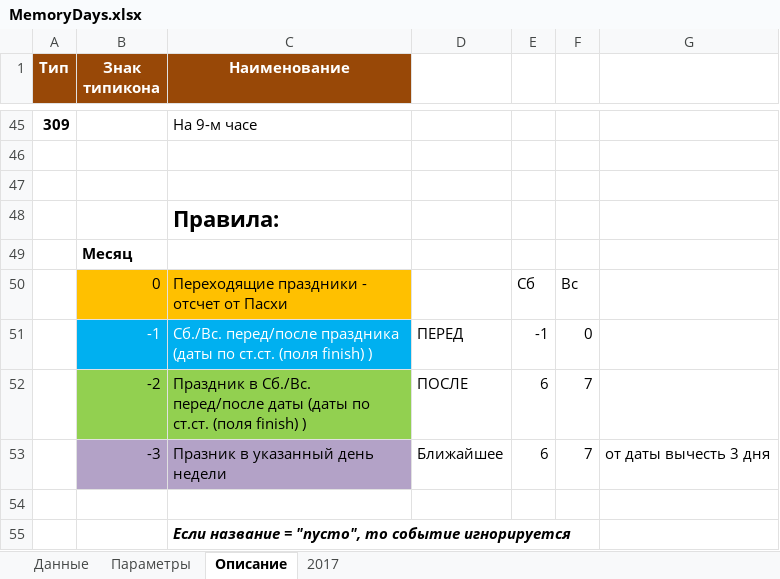
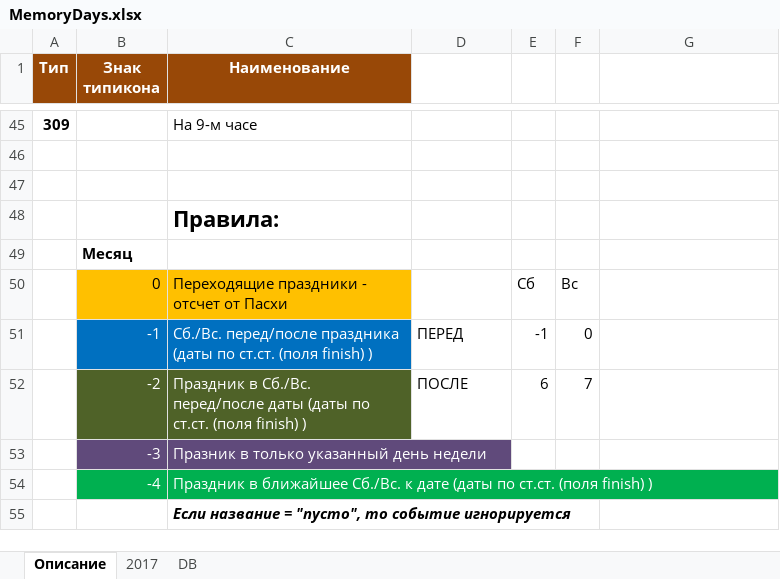
Before and after one commit to VBog/Bg-Orthodox-Calendar, an Excel workbook: MemoryDays.xlsx, sheet Описание, drawn as a sheet; only a part is shown, gaps mark what is left out; values as stored, in another font and other column widths than the file's, no borders; charts and pictures not drawn; removed rows and columns are numbered as before the commit, all else as after; the diff names each change by its address in the sheet, - before the commit and + after, or states it on an @@ line.

```diff
--- a/MemoryDays.xlsx (sheet Описание)
+++ b/MemoryDays.xlsx (sheet Описание)
-sheet tab: Данные
-sheet tab: Параметры
+sheet tab: DB
-B51:C51 fill: #00B0F0
+B51:C51 fill: #0070C0
@@ B52:C52 fill: #92D050 → #4F6228, text colour: black → #FFFFFF @@
-row 53:  | -3 | Празник в указанный день недели | Ближайшее | 6 | 7 | от даты вычесть 3 дня
-row 53: (empty)
+row 53:  | -3 | Празник в только указанный день недели
-B53:C53 fill: none
+B53:C53 fill: #604A7B
+row 54:  | -4 | Праздник в ближайшее Сб./Вс. к дате (даты по ст.ст. (поля finish) )
```
Also changed, not shown: 3 other files.
